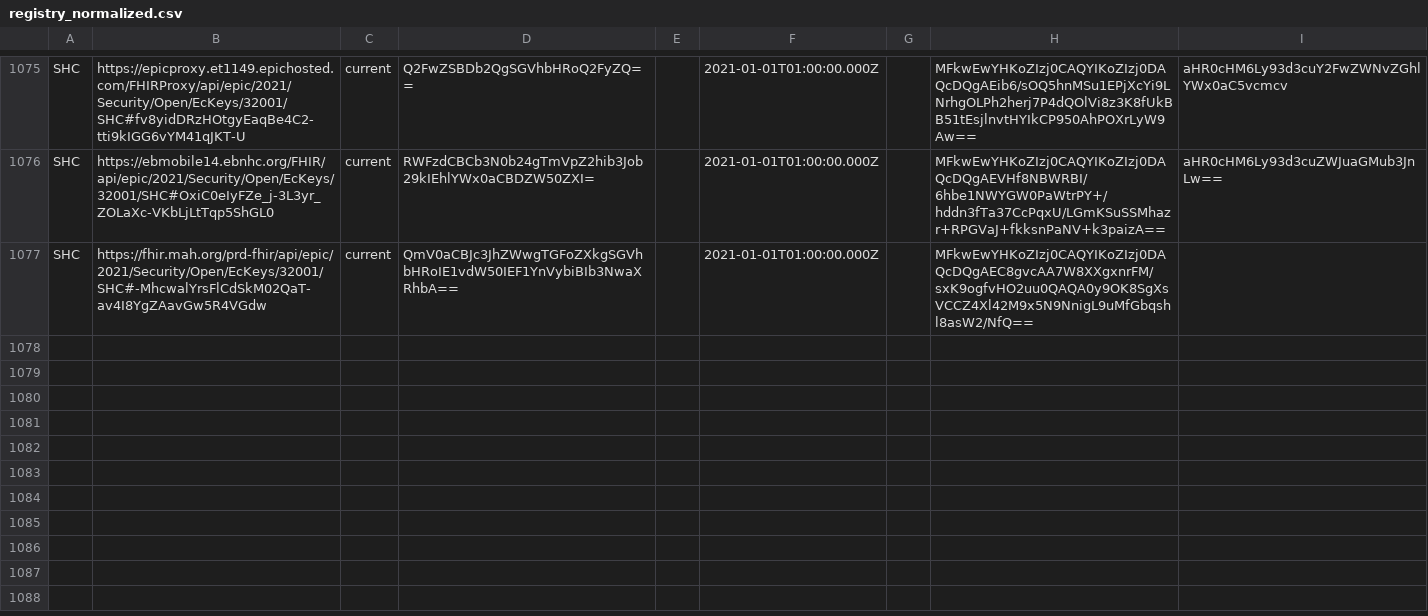
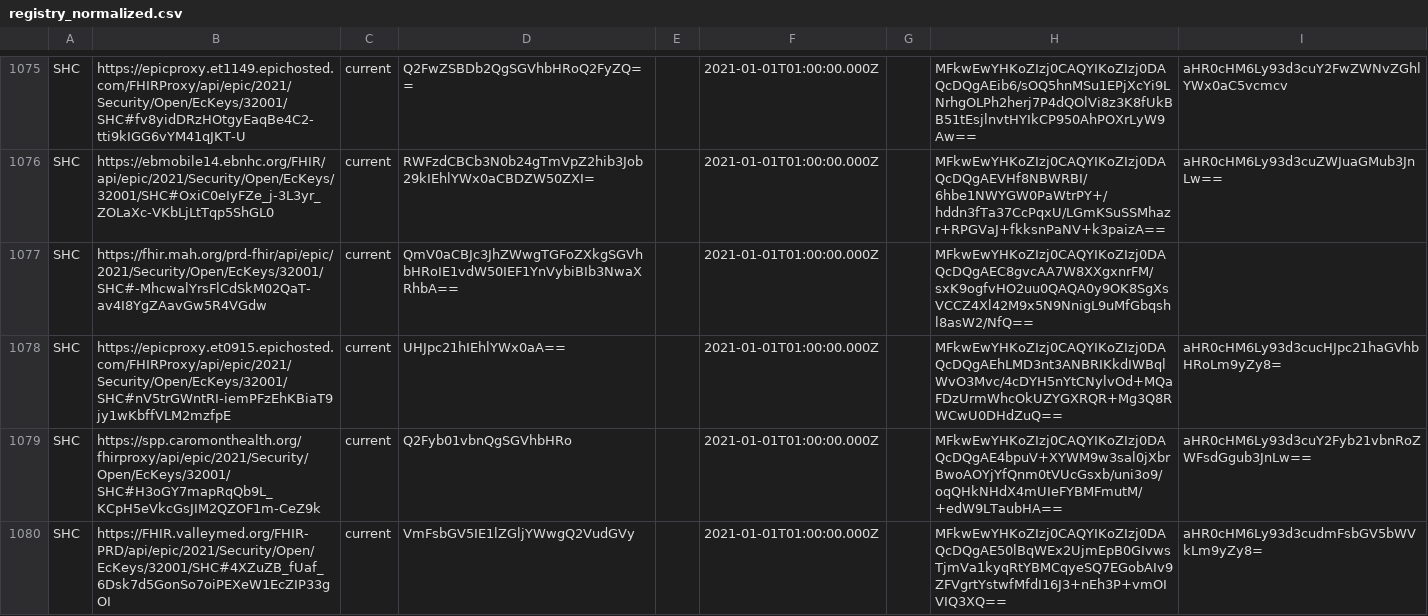
Before and after one commit to Path-Check/trust-registry, a CSV file: registry_normalized.csv, drawn as a sheet; only a part is shown, gaps mark what is left out.

Commit message:
Registry updates for 2022-01-19

```diff
--- a/registry_normalized.csv
+++ b/registry_normalized.csv
@@ -1077 +1077,4 @@ SHC,https://ebmobile14.ebnhc.org/FHIR/api/epic/2021/Security/Open/EcKeys/32001/S
 SHC,https://fhir.mah.org/prd-fhir/api/epic/2021/Security/Open/EcKeys/32001/SHC#-MhcwalYrsFlCdSkM02QaT-av4I8YgZAavGw5R4VGdw,current,QmV0aCBJc3JhZWwgTGFoZXkgSGVhbHRoIE1vdW50IEF1YnVybiBIb3NwaXRhbA==,,2021-01-01T01:00:00.000Z,,MFkwEwYHKoZIzj0CAQYIKoZIzj0DAQcDQgAEC8gvcAA7W8XXgxnrFM/sxK9ogfvHO2uu0QAQA0y9OK8SgXsVCCZ4Xl42M9x5N9NnigL9uMfGbqshl8asW2/NfQ==,
+SHC,https://epicproxy.et0915.epichosted.com/FHIRProxy/api/epic/2021/Security/Open/EcKeys/32001/SHC#nV5trGWntRI-iemPFzEhKBiaT9jy1wKbffVLM2mzfpE,current,UHJpc21hIEhlYWx0aA==,,2021-01-01T01:00:00.000Z,,MFkwEwYHKoZIzj0CAQYIKoZIzj0DAQcDQgAEhLMD3nt3ANBRIKkdIWBqlWvO3Mvc/4cDYH5nYtCNylvOd+MQaFDzUrmWhcOkUZYGXRQR+Mg3Q8RWCwU0DHdZuQ==,aHR0cHM6Ly93d3cucHJpc21haGVhbHRoLm9yZy8=
+SHC,https://spp.caromonthealth.org/fhirproxy/api/epic/2021/Security/Open/EcKeys/32001/SHC#H3oGY7mapRqQb9L_KCpH5eVkcGsJIM2QZOF1m-CeZ9k,current,Q2Fyb01vbnQgSGVhbHRo,,2021-01-01T01:00:00.000Z,,MFkwEwYHKoZIzj0CAQYIKoZIzj0DAQcDQgAE4bpuV+XYWM9w3sal0jXbrBwoAOYjYfQnm0tVUcGsxb/uni3o9/oqQHkNHdX4mUIeFYBMFmutM/+edW9LTaubHA==,aHR0cHM6Ly93d3cuY2Fyb21vbnRoZWFsdGgub3JnLw==
+SHC,https://FHIR.valleymed.org/FHIR-PRD/api/epic/2021/Security/Open/EcKeys/32001/SHC#4XZuZB_fUaf_6Dsk7d5GonSo7oiPEXeW1EcZIP33gOI,current,VmFsbGV5IE1lZGljYWwgQ2VudGVy,,2021-01-01T01:00:00.000Z,,MFkwEwYHKoZIzj0CAQYIKoZIzj0DAQcDQgAE50lBqWEx2UjmEpB0GIvwsTjmVa1kyqRtYBMCqyeSQ7EGobAIv9ZFVgrtYstwfMfdI16J3+nEh3P+vmOIVIQ3XQ==,aHR0cHM6Ly93d3cudmFsbGV5bWVkLm9yZy8=
```
Also changed, not shown: 2 other files.
